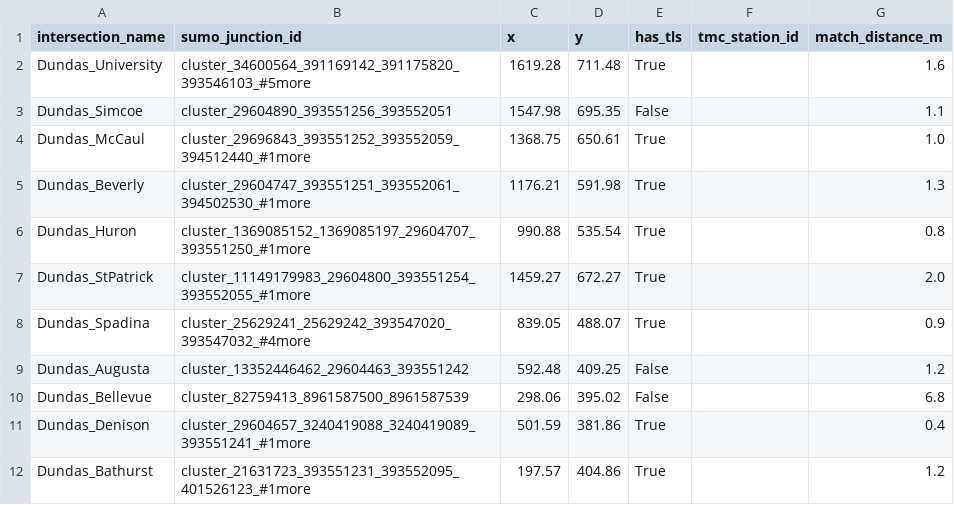
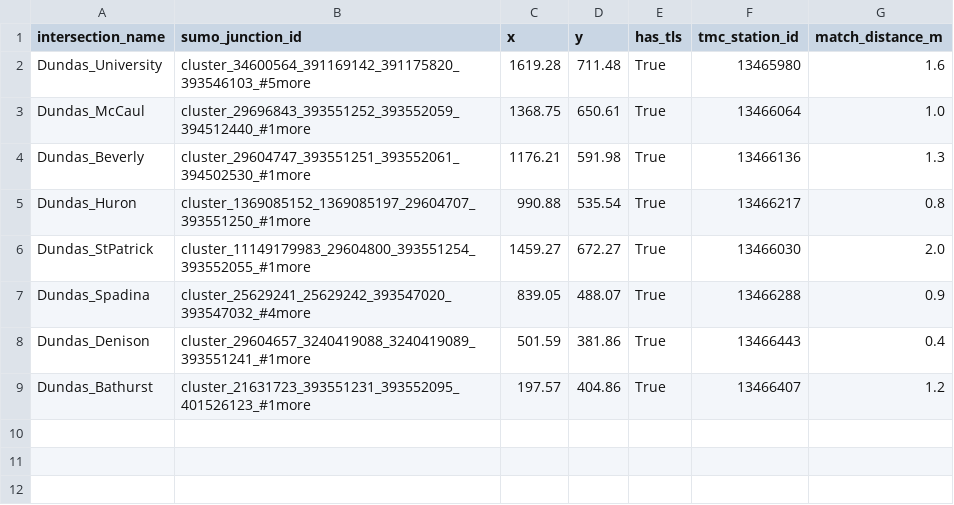
Before and after one commit to yashnkapadia/ece324-TANGO, a CSV file: data/processed/intersection_map.csv, drawn as a sheet.

Commit message:
parse TMC data and generate initial demand flows

```diff
--- a/data/processed/intersection_map.csv
+++ b/data/processed/intersection_map.csv
@@ -1,12 +1,9 @@
 intersection_name,sumo_junction_id,x,y,has_tls,tmc_station_id,match_distance_m
-Dundas_University,cluster_34600564_391169142_391175820_393546103_#5more,1619.28,711.48,True,,1.6
-Dundas_Simcoe,cluster_29604890_393551256_393552051,1547.98,695.35,False,,1.1
-Dundas_McCaul,cluster_29696843_393551252_393552059_394512440_#1more,1368.75,650.61,True,,1.0
-Dundas_Beverly,cluster_29604747_393551251_393552061_394502530_#1more,1176.21,591.98,True,,1.3
-Dundas_Huron,cluster_1369085152_1369085197_29604707_393551250_#1more,990.88,535.54,True,,0.8
-Dundas_StPatrick,cluster_11149179983_29604800_393551254_393552055_#1more,1459.27,672.27,True,,2.0
-Dundas_Spadina,cluster_25629241_25629242_393547020_393547032_#4more,839.05,488.07,True,,0.9
-Dundas_Augusta,cluster_13352446462_29604463_393551242,592.48,409.25,False,,1.2
-Dundas_Bellevue,cluster_82759413_8961587500_8961587539,298.06,395.02,False,,6.8
-Dundas_Denison,cluster_29604657_3240419088_3240419089_393551241_#1more,501.59,381.86,True,,0.4
-Dundas_Bathurst,cluster_21631723_393551231_393552095_401526123_#1more,197.57,404.86,True,,1.2
+Dundas_University,cluster_34600564_391169142_391175820_393546103_#5more,1619.28,711.48,True,13465980,1.6
+Dundas_McCaul,cluster_29696843_393551252_393552059_394512440_#1more,1368.75,650.61,True,13466064,1.0
+Dundas_Beverly,cluster_29604747_393551251_393552061_394502530_#1more,1176.21,591.98,True,13466136,1.3
+Dundas_Huron,cluster_1369085152_1369085197_29604707_393551250_#1more,990.88,535.54,True,13466217,0.8
+Dundas_StPatrick,cluster_11149179983_29604800_393551254_393552055_#1more,1459.27,672.27,True,13466030,2.0
+Dundas_Spadina,cluster_25629241_25629242_393547020_393547032_#4more,839.05,488.07,True,13466288,0.9
+Dundas_Denison,cluster_29604657_3240419088_3240419089_393551241_#1more,501.59,381.86,True,13466443,0.4
+Dundas_Bathurst,cluster_21631723_393551231_393552095_401526123_#1more,197.57,404.86,True,13466407,1.2
```
Also changed, not shown: 11 other files.
